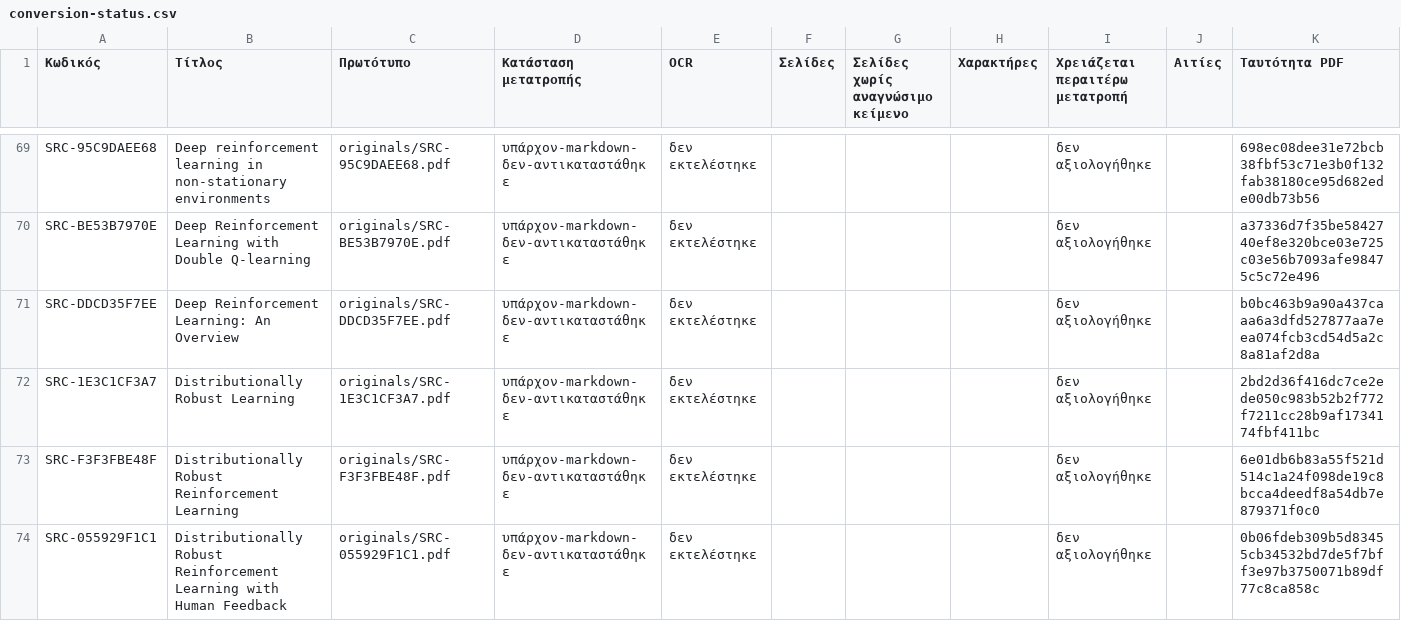
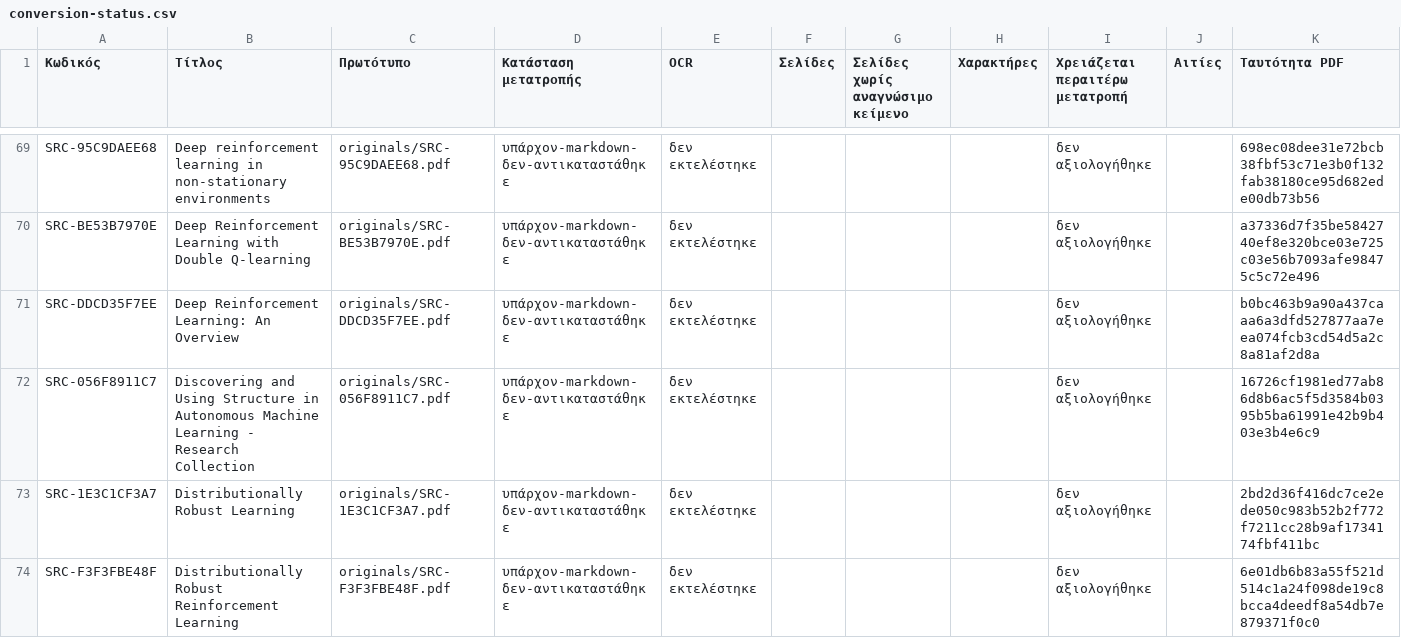
Before and after one commit to MariosGiannakaras/ThesisBibliography, a CSV file: catalog/conversion-status.csv, drawn as a sheet; only a part is shown, gaps mark what is left out; the shorter side is filled out with more unchanged rows.

```diff
--- a/catalog/conversion-status.csv
+++ b/catalog/conversion-status.csv
@@ -71,2 +71,3 @@ SRC-BE53B7970E,Deep Reinforcement Learning with Double Q-learning,originals/SRC-
 SRC-DDCD35F7EE,Deep Reinforcement Learning: An Overview,originals/SRC-DDCD35F7EE.pdf,υπάρχον-markdown-δεν-αντικαταστάθηκε,δεν εκτελέστηκε,,,,δεν αξιολογήθηκε,,b0bc463b9a90a437caaa6a3dfd527877aa7eea074fcb3cd54d5a2c8a81af2d8a
+SRC-056F8911C7,Discovering and Using Structure in Autonomous Machine Learning - Research Collection,originals/SRC-056F8911C7.pdf,υπάρχον-markdown-δεν-αντικαταστάθηκε,δεν εκτελέστηκε,,,,δεν αξιολογήθηκε,,16726cf1981ed77ab86d8b6ac5f5d3584b0395b5ba61991e42b9b403e3b4e6c9
 SRC-1E3C1CF3A7,Distributionally Robust Learning,originals/SRC-1E3C1CF3A7.pdf,υπάρχον-markdown-δεν-αντικαταστάθηκε,δεν εκτελέστηκε,,,,δεν αξιολογήθηκε,,2bd2d36f416dc7ce2ede050c983b52b2f772f7211cc28b9af1734174fbf411bc
```
Also changed, not shown: catalog/originals.csv, structured-originals/index.csv, 8 other files.
